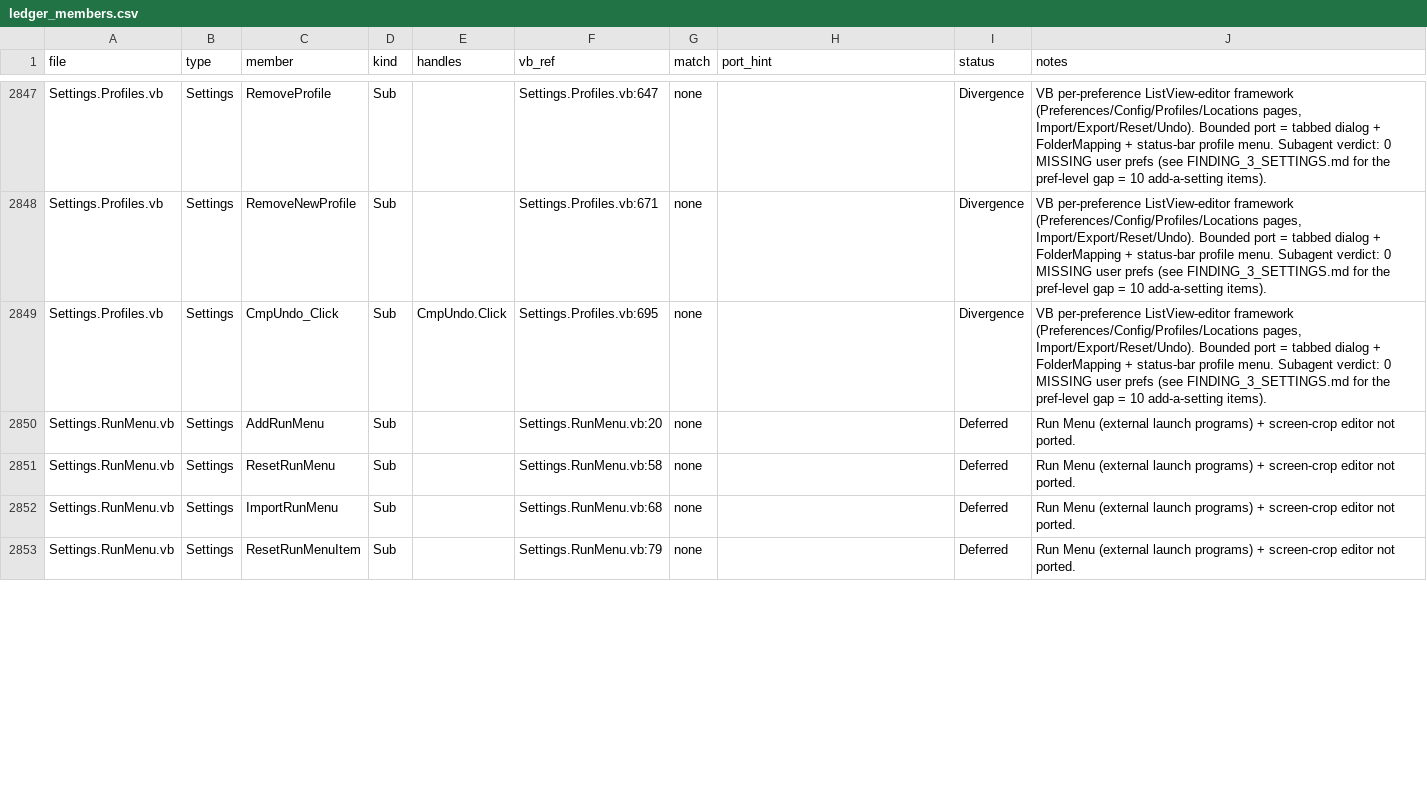
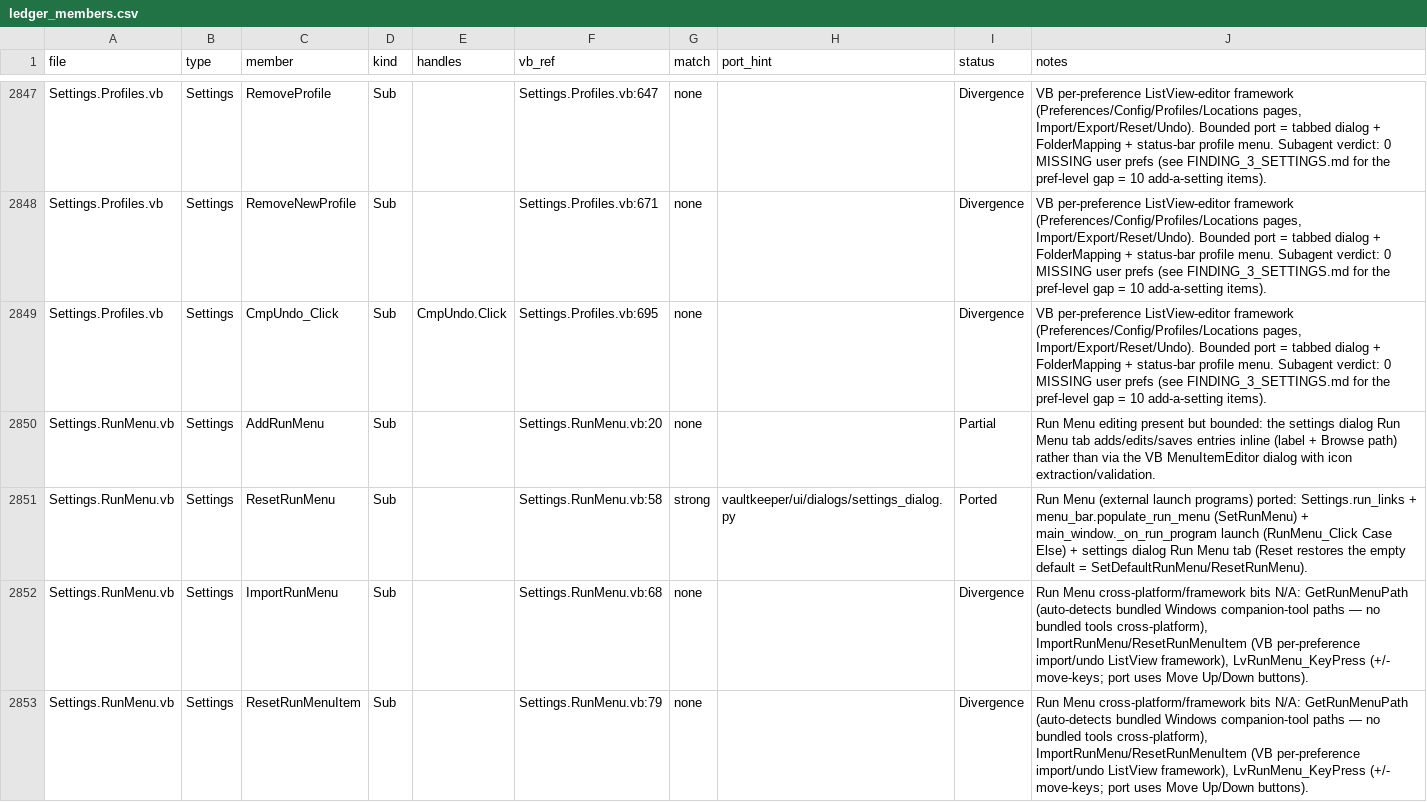
Before and after one commit to yabisiktir/vaultkeeper, a CSV file: docs/parity_audit/ledger_members.csv, drawn as a sheet; only a part is shown, gaps mark what is left out; the diff covers the shown part only.

```diff
--- a/docs/parity_audit/ledger_members.csv
+++ b/docs/parity_audit/ledger_members.csv
@@ -2849,5 +2849,5 @@ Settings.Profiles.vb,Settings,RemoveNewProfile,Sub,,Settings.Profiles.vb:671,non
 Settings.Profiles.vb,Settings,CmpUndo_Click,Sub,CmpUndo.Click,Settings.Profiles.vb:695,none,,Divergence,"VB per-preference ListView-editor framework (Preferences/Config/Profiles/Locations pages, Import/Export/Reset/Undo). Bounded port = tabbed dialog + FolderMapping + status-bar profile menu. Subagent verdict: 0 MISSING user prefs (see FINDING_3_SETTINGS.md for the pref-level gap = 10 add-a-setting items)."
-Settings.RunMenu.vb,Settings,AddRunMenu,Sub,,Settings.RunMenu.vb:20,none,,Deferred,Run Menu (external launch programs) + screen-crop editor not ported.
-Settings.RunMenu.vb,Settings,ResetRunMenu,Sub,,Settings.RunMenu.vb:58,none,,Deferred,Run Menu (external launch programs) + screen-crop editor not ported.
-Settings.RunMenu.vb,Settings,ImportRunMenu,Sub,,Settings.RunMenu.vb:68,none,,Deferred,Run Menu (external launch programs) + screen-crop editor not ported.
-Settings.RunMenu.vb,Settings,ResetRunMenuItem,Sub,,Settings.RunMenu.vb:79,none,,Deferred,Run Menu (external launch programs) + screen-crop editor not ported.
+Settings.RunMenu.vb,Settings,AddRunMenu,Sub,,Settings.RunMenu.vb:20,none,,Partial,Run Menu editing present but bounded: the settings dialog Run Menu tab adds/edits/saves entries inline (label + Browse path) rather than via the VB MenuItemEditor dialog with icon extraction/validation.
+Settings.RunMenu.vb,Settings,ResetRunMenu,Sub,,Settings.RunMenu.vb:58,strong,vaultkeeper/ui/dialogs/settings_dialog.py,Ported,Run Menu (external launch programs) ported: Settings.run_links + menu_bar.populate_run_menu (SetRunMenu) + main_window._on_run_program launch (RunMenu_Click Case Else) + settings dialog Run Menu tab (Reset restores the empty default = SetDefaultRunMenu/ResetRunMenu).
+Settings.RunMenu.vb,Settings,ImportRunMenu,Sub,,Settings.RunMenu.vb:68,none,,Divergence,"Run Menu cross-platform/framework bits N/A: GetRunMenuPath (auto-detects bundled Windows companion-tool paths — no bundled tools cross-platform), ImportRunMenu/ResetRunMenuItem (VB per-preference import/undo ListView framework), LvRunMenu_KeyPress (+/- move-keys; port uses Move Up/Down buttons)."
+Settings.RunMenu.vb,Settings,ResetRunMenuItem,Sub,,Settings.RunMenu.vb:79,none,,Divergence,"Run Menu cross-platform/framework bits N/A: GetRunMenuPath (auto-detects bundled Windows companion-tool paths — no bundled tools cross-platform), ImportRunMenu/ResetRunMenuItem (VB per-preference import/undo ListView framework), LvRunMenu_KeyPress (+/- move-keys; port uses Move Up/Down buttons)."
```
Also changed, not shown: 23 edited cells elsewhere in this file, docs/parity_audit/ledger_controls.csv, docs/parity_audit/ledger_handlers.csv, 8 other files.
